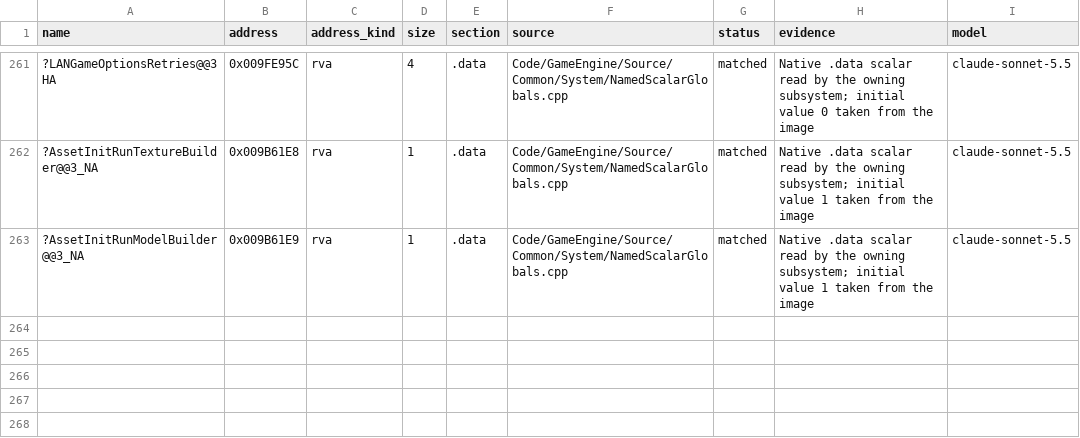
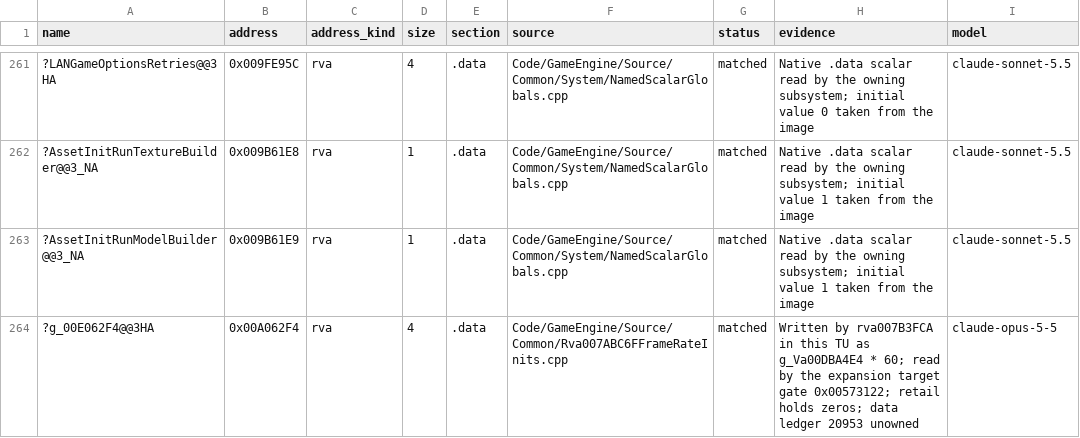
Before and after one commit to AA-plus/Open-BFME-2, a CSV file: reverse/data_rows.csv, drawn as a sheet; only a part is shown, gaps mark what is left out; the diff names each change by its address in the sheet, - before the commit and + after, or states it on an @@ line.

Commit message:
Link AITargetHeuristicRva00573117 (919 B)
Recover its 0x00573122 expansion gate (237 B) and own g_00E062F4 in FrameRateInits.

```diff
--- a/reverse/data_rows.csv
+++ b/reverse/data_rows.csv
+row 264: ?g_00E062F4@@3HA | 0x00A062F4 | rva | 4 | .data | Code/GameEngine/Source/Common/Rva007ABC6FFrameRateInits.cpp | matched | Written by rva007B3FCA in this TU as g_Va00DBA4E4 * 60; read by the expansion target gate 0x00573122; retail holds zeros; data ledger 20953 unowned | claude-opus-5-5
```
Also changed, not shown: 4 other files.
